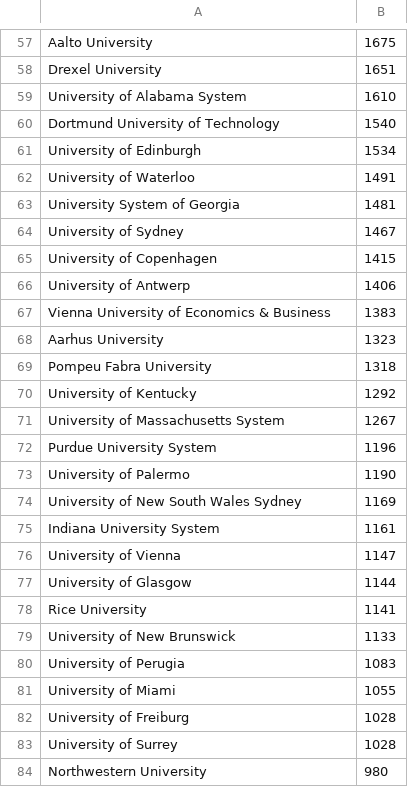
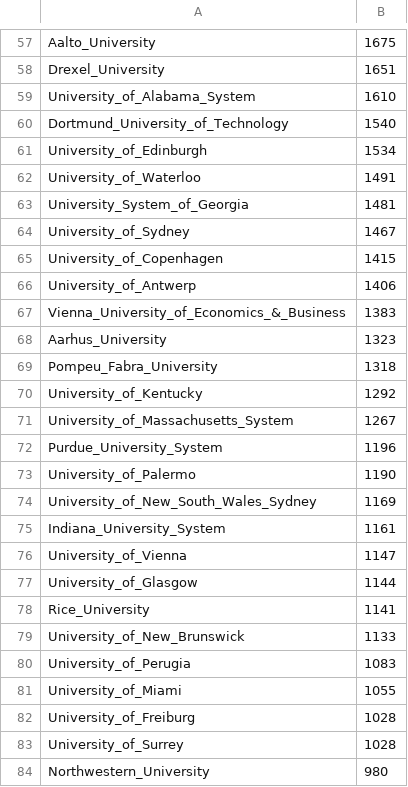
Before and after one commit to SiranXianyu/Cs225-Final, a CSV file: data_vertex.csv, drawn as a sheet; only a part is shown, gaps mark what is left out; the diff covers the shown part only; the diff names each change by its address in the sheet, - before the commit and + after, or states it on an @@ line.

```diff
--- a/data_vertex.csv
+++ b/data_vertex.csv
-A57: Aalto University
+A57: Aalto_University
-A58: Drexel University
+A58: Drexel_University
-A59: University of Alabama System
+A59: University_of_Alabama_System
-A60: Dortmund University of Technology
+A60: Dortmund_University_of_Technology
-A61: University of Edinburgh
+A61: University_of_Edinburgh
-A62: University of Waterloo
+A62: University_of_Waterloo
-A63: University System of Georgia
+A63: University_System_of_Georgia
-A64: University of Sydney
+A64: University_of_Sydney
-A65: University of Copenhagen
+A65: University_of_Copenhagen
-A66: University of Antwerp
+A66: University_of_Antwerp
-A67: Vienna University of Economics & Business
+A67: Vienna_University_of_Economics_&_Business
-A68: Aarhus University
+A68: Aarhus_University
-A69: Pompeu Fabra University
+A69: Pompeu_Fabra_University
-A70: University of Kentucky
+A70: University_of_Kentucky
-A71: University of Massachusetts System
+A71: University_of_Massachusetts_System
-A72: Purdue University System
+A72: Purdue_University_System
-A73: University of Palermo
+A73: University_of_Palermo
-A74: University of New South Wales Sydney
+A74: University_of_New_South_Wales_Sydney
-A75: Indiana University System
+A75: Indiana_University_System
-A76: University of Vienna
+A76: University_of_Vienna
-A77: University of Glasgow
+A77: University_of_Glasgow
-A78: Rice University
+A78: Rice_University
-A79: University of New Brunswick
+A79: University_of_New_Brunswick
-A80: University of Perugia
+A80: University_of_Perugia
-A81: University of Miami
+A81: University_of_Miami
-A82: University of Freiburg
+A82: University_of_Freiburg
-A83: University of Surrey
+A83: University_of_Surrey
-A84: Northwestern University
+A84: Northwestern_University
```
Also changed, not shown: 118 edited cells elsewhere in this file, data_edge.csv.
